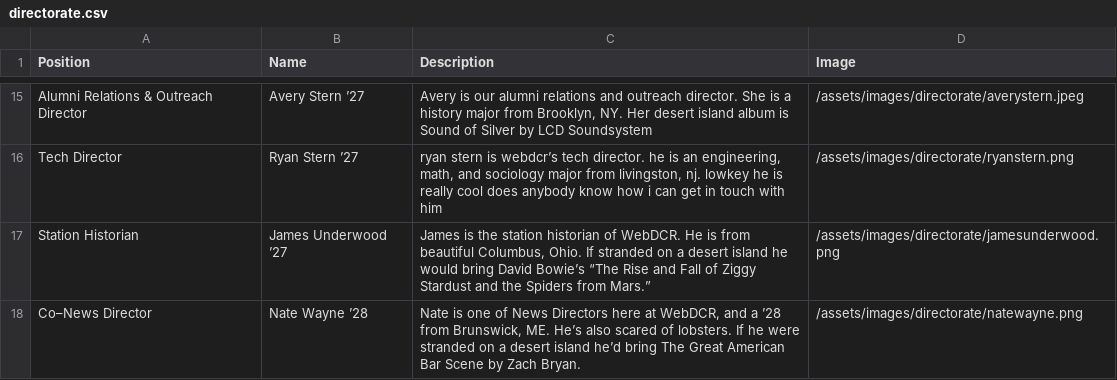
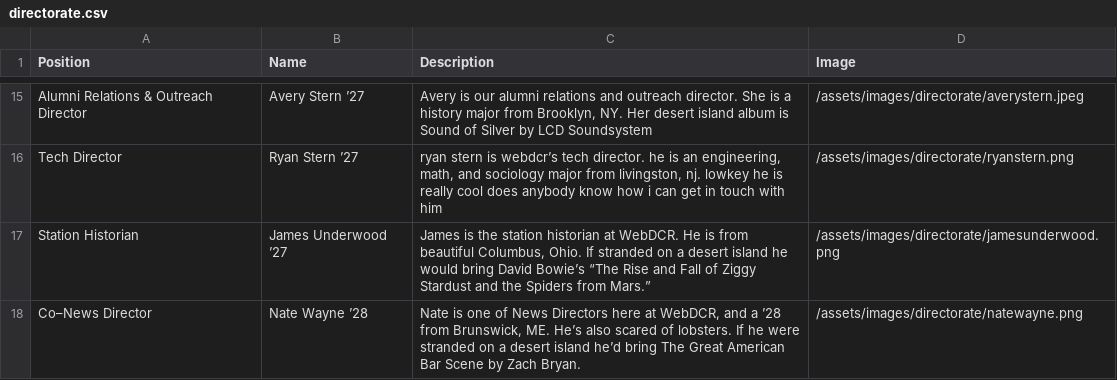
Before and after one commit to webdcr/webdcr.github.io, a CSV file: _data/directorate.csv, drawn as a sheet; only a part is shown, gaps mark what is left out.

Commit message:
fix

```diff
--- a/_data/directorate.csv
+++ b/_data/directorate.csv
@@ -18,3 +18,3 @@ Alumni Relations & Outreach Director,Avery Stern ’27,"Avery is our alumni rela
 Tech Director,Ryan Stern ’27,"ryan stern is webdcr’s tech director. he is an engineering, math, and sociology major from livingston, nj. lowkey he is really cool does anybody know how i can get in touch with him",/assets/images/directorate/ryanstern.png
-Station Historian,James Underwood ’27,"James is the station historian of WebDCR. He is from beautiful Columbus, Ohio. If stranded on a desert island he would bring David Bowie’s “The Rise and Fall of Ziggy Stardust and the Spiders from Mars.”",/assets/images/directorate/jamesunderwood.png
+Station Historian,James Underwood ’27,"James is the station historian at WebDCR. He is from beautiful Columbus, Ohio. If stranded on a desert island he would bring David Bowie’s “The Rise and Fall of Ziggy Stardust and the Spiders from Mars.”",/assets/images/directorate/jamesunderwood.png
 Co–News Director,Nate Wayne ’28,"Nate is one of News Directors here at WebDCR, and a ’28 from Brunswick, ME. He’s also scared of lobsters. If he were stranded on a desert island he’d bring The Great American Bar Scene by Zach Bryan.",/assets/images/directorate/natewayne.png
```
